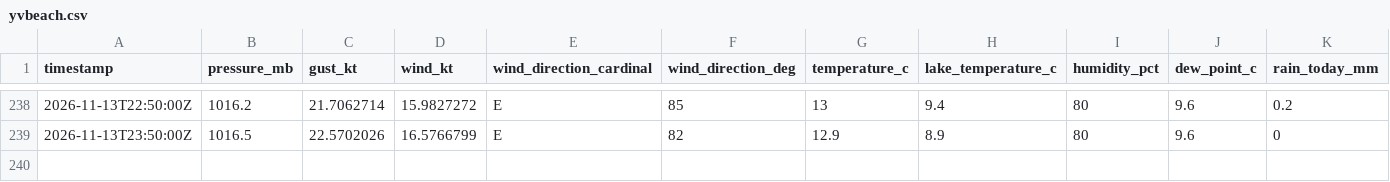
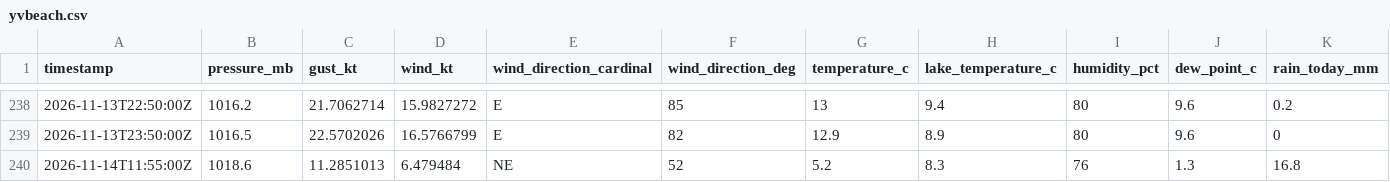
Before and after one commit to marcburri/kite-weather, a CSV file: data/yvbeach.csv, drawn as a sheet; only a part is shown, gaps mark what is left out.

```diff
--- a/data/yvbeach.csv
+++ b/data/yvbeach.csv
@@ -239 +239,2 @@ timestamp,pressure_mb,gust_kt,wind_kt,wind_direction_cardinal,wind_direction_deg
 2026-11-13T23:50:00Z,1016.5,22.5702026,16.5766799,E,82,12.9,8.9,80,9.6,0
+2026-11-14T11:55:00Z,1018.6,11.2851013,6.479484,NE,52,5.2,8.3,76,1.3,16.8
```
Also changed, not shown: data/silvaplana.csv.
